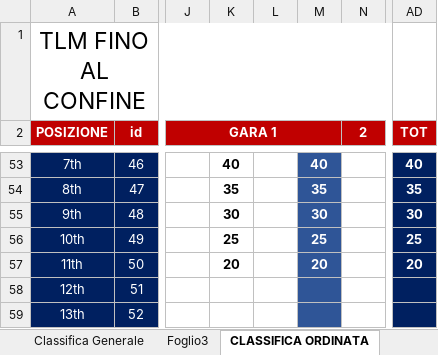
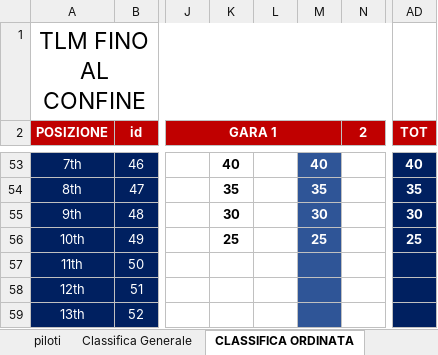
Before and after one commit to Parenji/AllTraction, an Excel workbook: backend/NUOVOALLTRA.xlsx, sheet CLASSIFICA ORDINATA, drawn as a sheet; only a part is shown, gaps mark what is left out; values as stored, in another font and other column widths than the file's, no borders; the diff names each change by its address in the sheet, - before the commit and + after, or states it on an @@ line.

```diff
--- a/backend/NUOVOALLTRA.xlsx (sheet CLASSIFICA ORDINATA)
+++ b/backend/NUOVOALLTRA.xlsx (sheet CLASSIFICA ORDINATA)
-sheet tab: Foglio3
-K57: 20
+K57: (empty)
-M57: 20
+M57: (empty)
-AD57 (TOT): 20
+AD57 (TOT): (empty)
```
Also changed, not shown: sheet Classifica Generale, backend/risultati/Risultati.xlsx, 4 other files.
